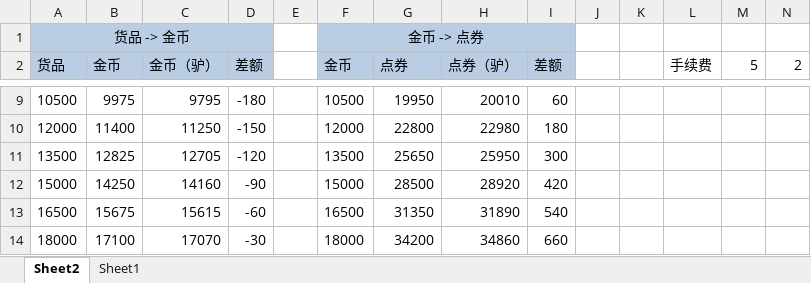
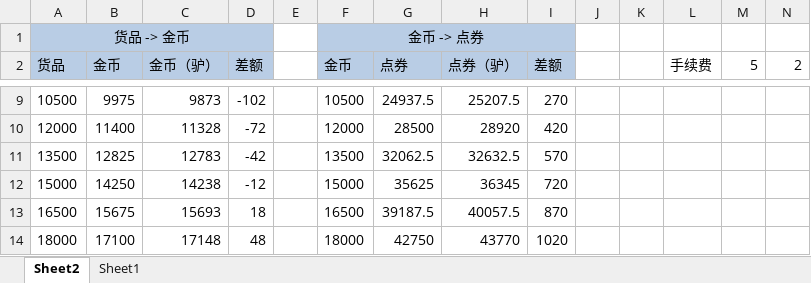
Before and after one commit to whenguycan/share, an Excel workbook: dnf.xlsx, sheet Sheet2, drawn as a sheet; only a part is shown, gaps mark what is left out; values as stored, in another font and other column widths than the file's, no borders; conditional formats not drawn; the diff covers the shown part only; the diff names each change by its address in the sheet, - before the commit and + after, or states it on an @@ line.

```diff
--- a/dnf.xlsx (sheet Sheet2)
+++ b/dnf.xlsx (sheet Sheet2)
-C9 (金币（驴）): 9795
+C9 (金币（驴）): 9873
-D9 (差额): -180
+D9 (差额): -102
-G9 (点券): 19950
+G9 (点券): 24937.5
-H9 (点券（驴）): 20010
+H9 (点券（驴）): 25207.5
-I9 (差额): 60
+I9 (差额): 270
-C10 (金币（驴）): 11250
+C10 (金币（驴）): 11328
-D10 (差额): -150
+D10 (差额): -72
-G10 (点券): 22800
+G10 (点券): 28500
-H10 (点券（驴）): 22980
+H10 (点券（驴）): 28920
-I10 (差额): 180
+I10 (差额): 420
-C11 (金币（驴）): 12705
+C11 (金币（驴）): 12783
-D11 (差额): -120
+D11 (差额): -42
-G11 (点券): 25650
+G11 (点券): 32062.5
-H11 (点券（驴）): 25950
+H11 (点券（驴）): 32632.5
-I11 (差额): 300
+I11 (差额): 570
-C12 (金币（驴）): 14160
+C12 (金币（驴）): 14238
-D12 (差额): -90
+D12 (差额): -12
-G12 (点券): 28500
+G12 (点券): 35625
-H12 (点券（驴）): 28920
+H12 (点券（驴）): 36345
-I12 (差额): 420
+I12 (差额): 720
-C13 (金币（驴）): 15615
+C13 (金币（驴）): 15693
-D13 (差额): -60
+D13 (差额): 18
-G13 (点券): 31350
+G13 (点券): 39187.5
-H13 (点券（驴）): 31890
+H13 (点券（驴）): 40057.5
-I13 (差额): 540
+I13 (差额): 870
-C14 (金币（驴）): 17070
+C14 (金币（驴）): 17148
-D14 (差额): -30
+D14 (差额): 48
-G14 (点券): 34200
+G14 (点券): 42750
-H14 (点券（驴）): 34860
+H14 (点券（驴）): 43770
-I14 (差额): 660
+I14 (差额): 1020
```
Also changed, not shown: 12 added rows, 12 removed rows and 44 edited cells elsewhere in this sheet, formulas that keep their value, dnf_dianquan.xlsx, 1 other file.
